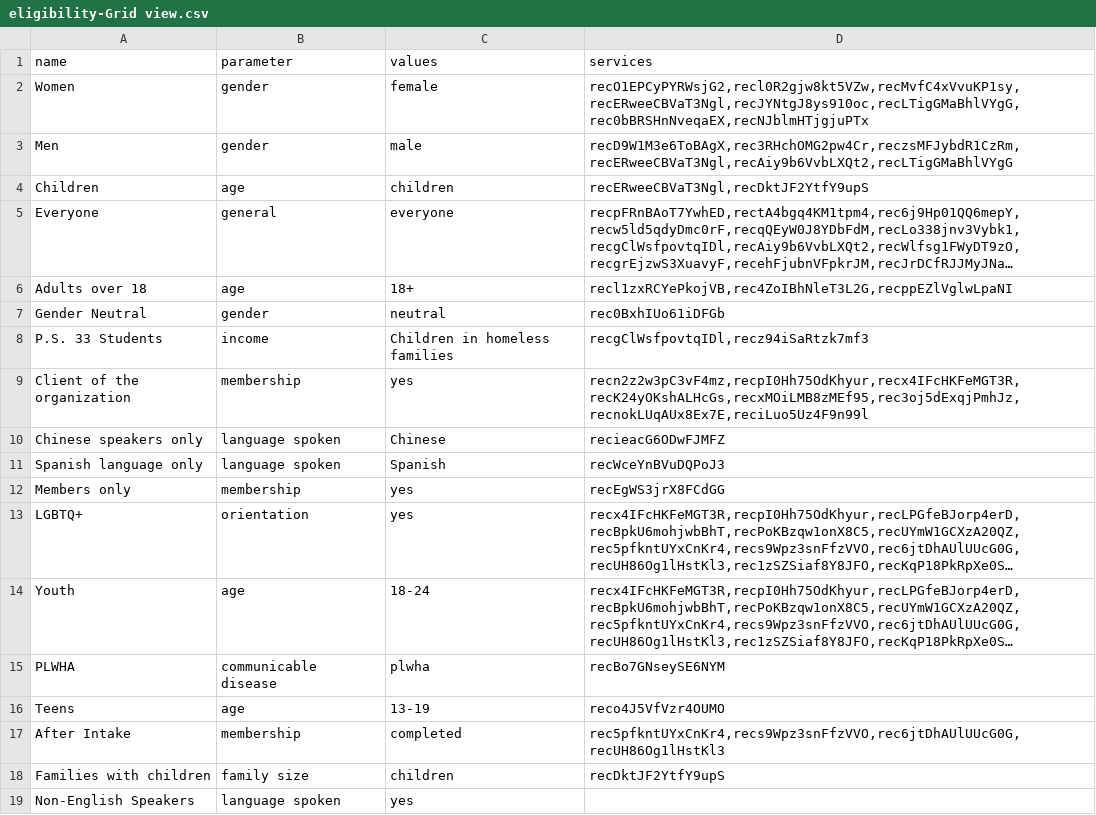
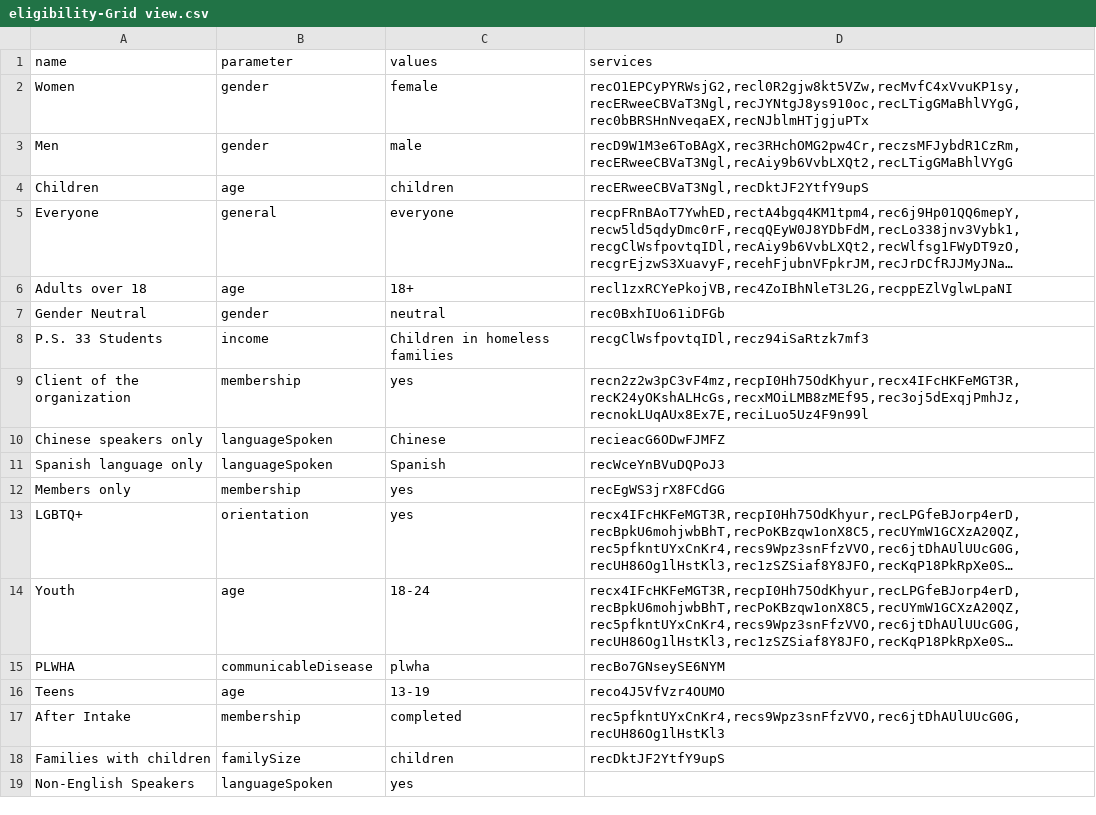
Before and after one commit to streetlives/util-scripts, a CSV file: airtable-import/data/eligibility-Grid view.csv, drawn as a sheet; long unchanged cells end in …; the diff names each change by its address in the sheet, - before the commit and + after, or states it on an @@ line.

Commit message:
Get the Airtable import script working
- Fix a bunch of bugs.
- Add validations, gracefully skipping records with invalid data.
- Add a default city, as NY isn't explicitly mentioned in AirTable.
- Map from Airtable names for eligibility parameters to their
  equivalent names in the existing DB.
- Reduce connection pool limit to less than the DB limit
  (to avoid errors when other connections to the DB already exist).

- Add all results from geocoding the AirTable data to stored_positions,
  so we don't have to make further calls to the API.
- Update the eligibility data from AirTable (camcelCase params).

```diff
--- a/airtable-import/data/eligibility-Grid view.csv
+++ b/airtable-import/data/eligibility-Grid view.csv
-B10:B11 (parameter): language spoken
+B10:B11 (parameter): languageSpoken
-B15 (parameter): communicable disease
+B15 (parameter): communicableDisease
-B18 (parameter): family size
+B18 (parameter): familySize
-B19 (parameter): language spoken
+B19 (parameter): languageSpoken
```
Also changed, not shown: 3 other files.
